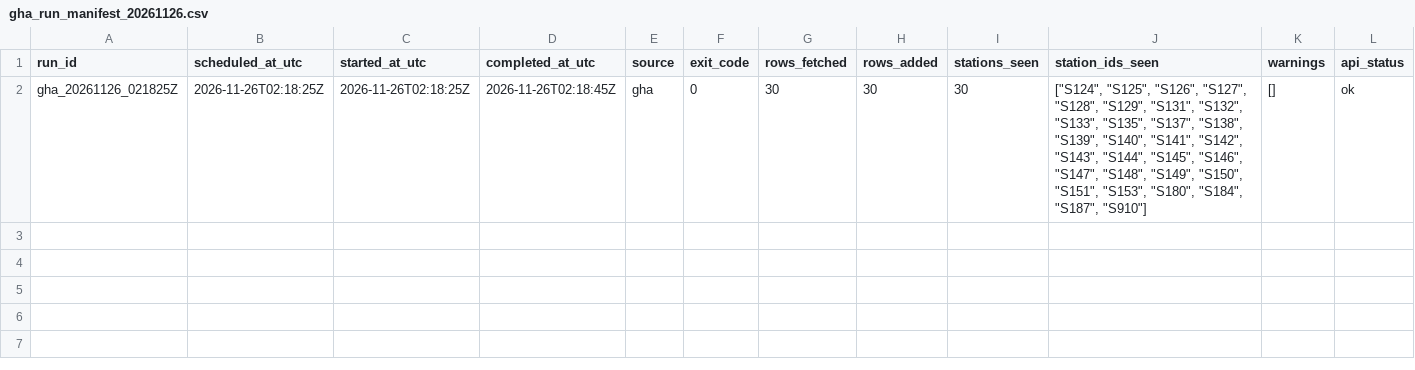
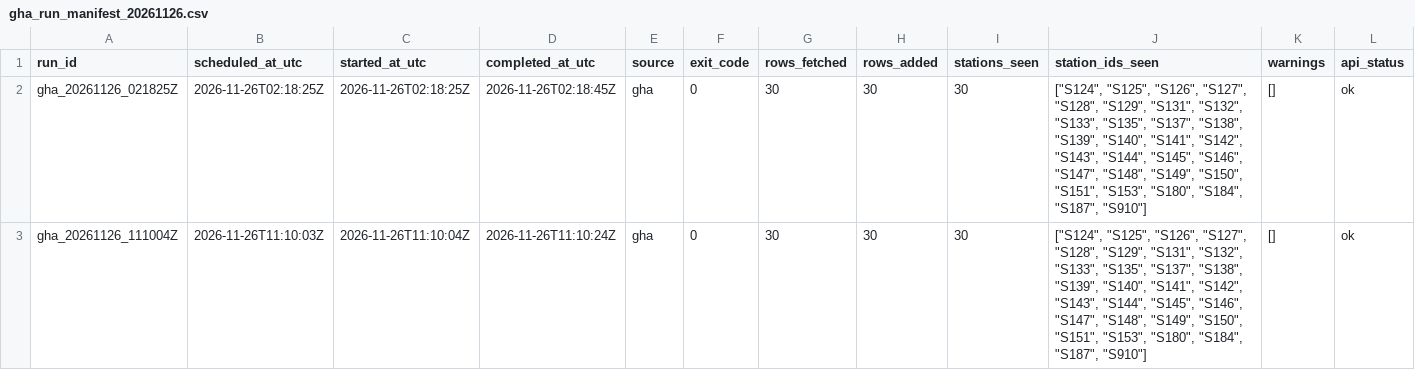
Before and after one commit to ada-yp526/Urban-Analytics-Portfolio, a CSV file: 06-openheat_grid/outputs/v11_archive_ops/gha_run_manifest_20261126.csv, drawn as a sheet; only a part is shown; rows hold the shown columns only; the diff names each change by its address in the sheet, - before the commit and + after, or states it on an @@ line.

```diff
--- a/06-openheat_grid/outputs/v11_archive_ops/gha_run_manifest_20261126.csv
+++ b/06-openheat_grid/outputs/v11_archive_ops/gha_run_manifest_20261126.csv
+row 3: gha_20261126_111004Z | 2026-11-26T11:10:03Z | 2026-11-26T11:10:04Z | 2026-11-26T11:10:24Z | gha | 0 | 30 | 30 | 30 | ["S124", "S125", "S126", "S127", "S128", "S129", "S131", "S132", "S133", "S135", "S137", "S138", "S139", "S140", "S141", "S142", "S143", "S144", "S145", "S146", "S147", "S148", "S149", "S150", "S151", "S153", "S180", "S184", "S187", "S910"] | [] | ok
```
Also changed, not shown: 6 other files.
